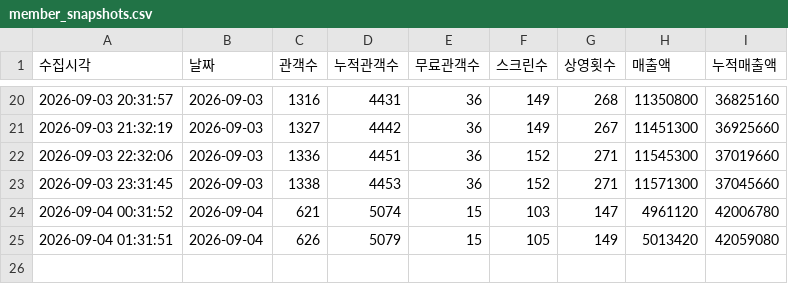
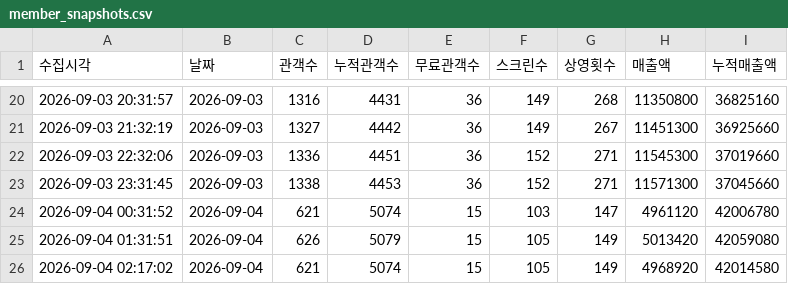
Before and after one commit to jaywhyyang/inthegrey, a CSV file: member_snapshots.csv, drawn as a sheet; only a part is shown, gaps mark what is left out.

Commit message:
data update 2026-09-04 02:17:02

```diff
--- a/member_snapshots.csv
+++ b/member_snapshots.csv
@@ -25 +25,2 @@
 2026-09-04 01:31:51,2026-09-04,626,5079,15,105,149,5013420,42059080
+2026-09-04 02:17:02,2026-09-04,621,5074,15,105,149,4968920,42014580
```
Also changed, not shown: 4 other files.
